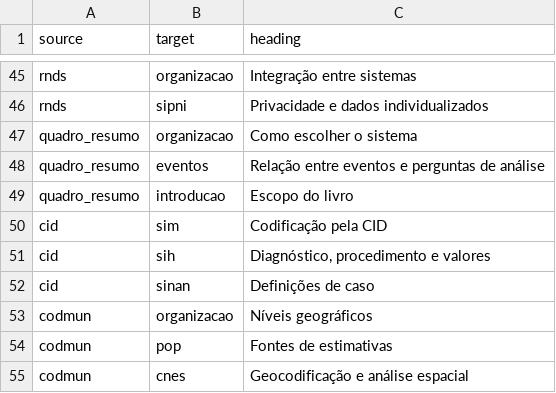
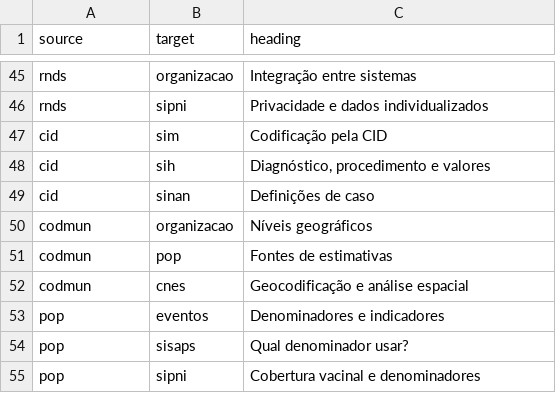
Before and after one commit to rfsaldanha/sis, a TSV file: see-also.tsv, drawn as a sheet; only a part is shown, gaps mark what is left out; the shorter side is filled out with more unchanged rows.

Commit message:
Corrige quadro-resumo e remove remissões

```diff
--- a/see-also.tsv
+++ b/see-also.tsv
@@ -46,5 +46,2 @@ rnds	organizacao	Integração entre sistemas
 rnds	sipni	Privacidade e dados individualizados
-quadro_resumo	organizacao	Como escolher o sistema
-quadro_resumo	eventos	Relação entre eventos e perguntas de análise
-quadro_resumo	introducao	Escopo do livro
 cid	sim	Codificação pela CID
```
Also changed, not shown: see-also-pages.tsv, 36 other files.
